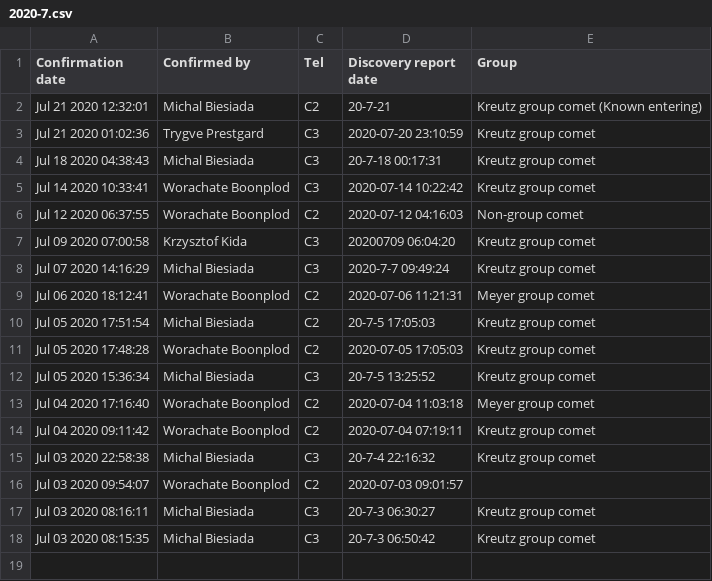
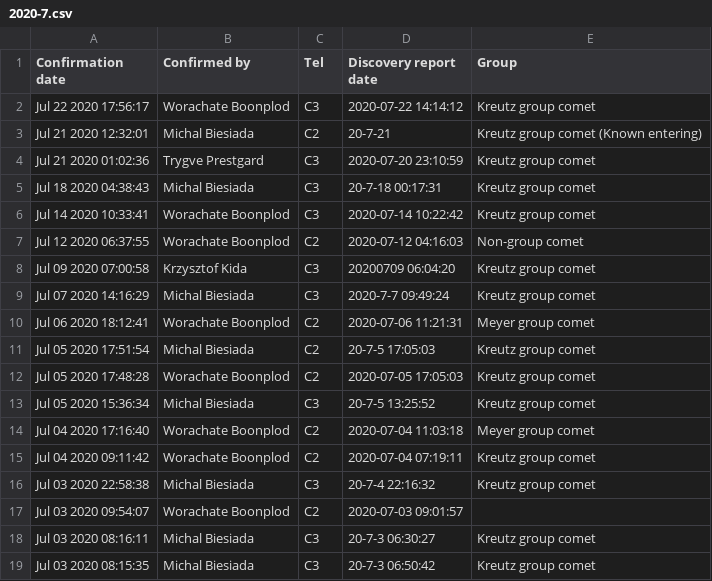
Before and after one commit to mbiesiad/nasa-comets, a CSV file: since-2016/2020/drafts/initial-confirmations/2020-7.csv, drawn as a sheet.

Commit message:
Update 2020-7.csv
Updated 2020-7-22

```diff
--- a/since-2016/2020/drafts/initial-confirmations/2020-7.csv
+++ b/since-2016/2020/drafts/initial-confirmations/2020-7.csv
@@ -1,2 +1,3 @@
 Confirmation date, Confirmed by, Tel, Discovery report date, Group
+Jul 22 2020 17:56:17,Worachate Boonplod,C3, 2020-07-22 14:14:12,Kreutz group comet
 Jul 21 2020 12:32:01,Michal Biesiada,C2,20-7-21,Kreutz group comet (Known entering)
```
